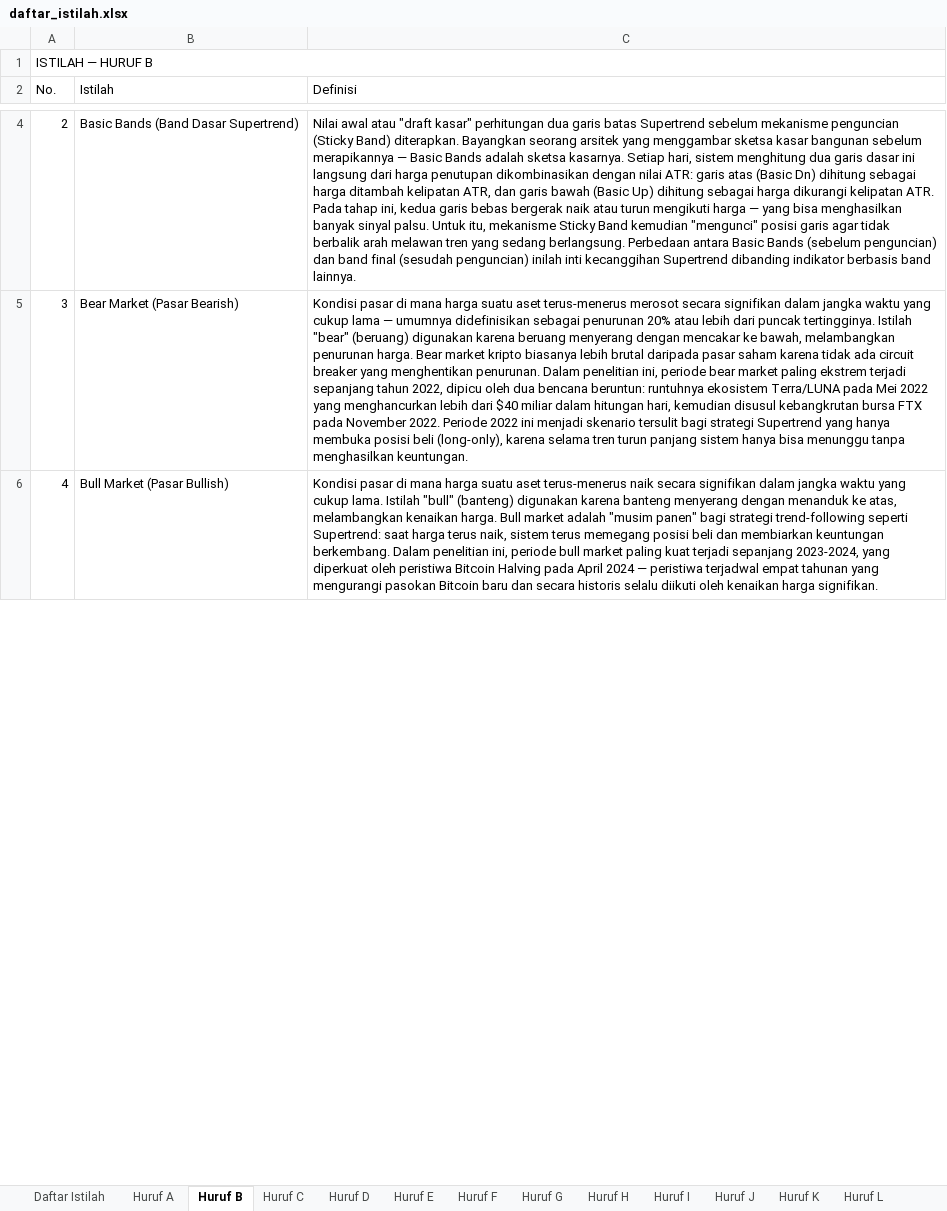
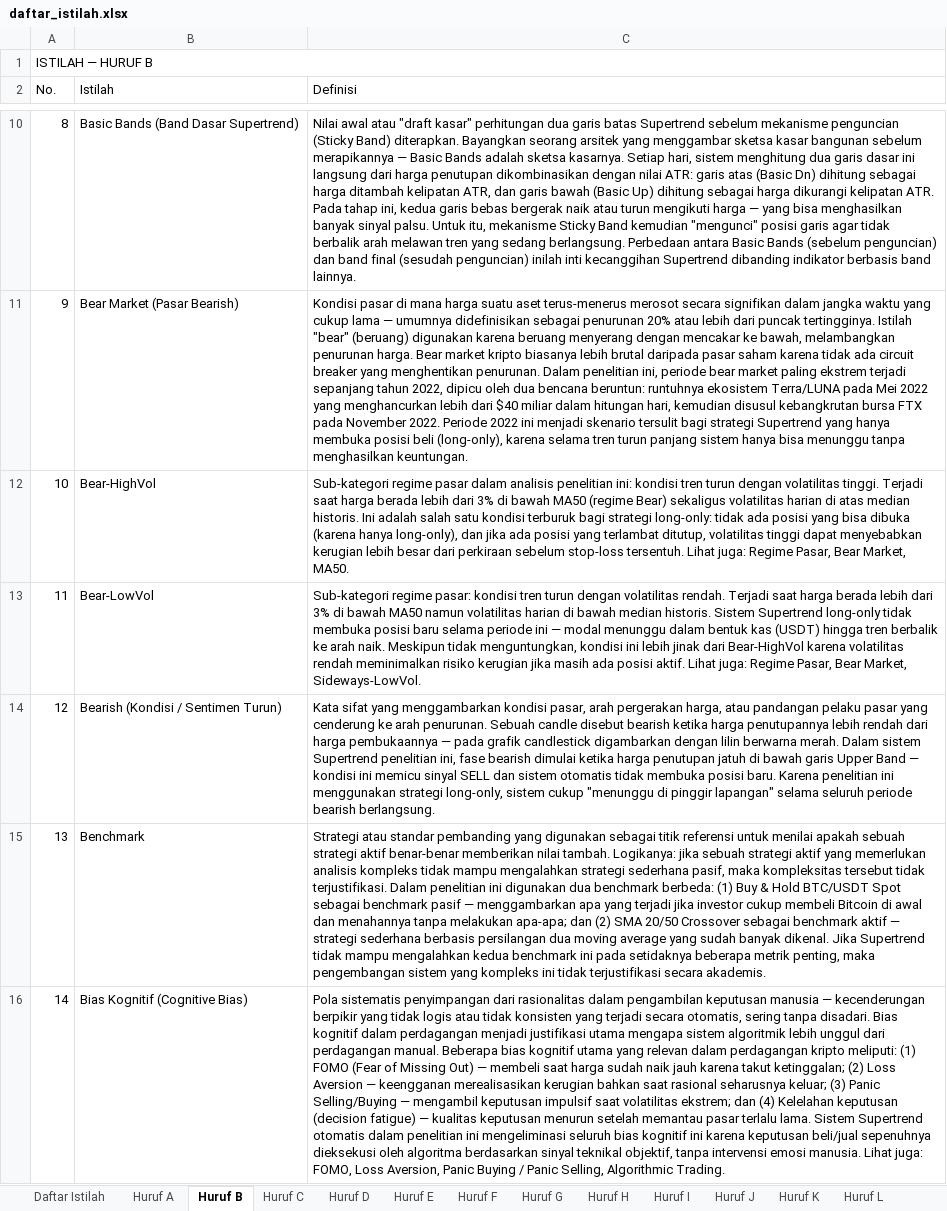
Before and after one commit to mfaizasysyauqi/daftar_istilah, an Excel workbook: daftar_istilah.xlsx, sheet Huruf B, drawn as a sheet; only a part is shown, gaps mark what is left out; the shorter side is filled out with more unchanged rows; values as stored, in another font and other column widths than the file's, no cell formats; the diff covers the shown part only; the diff names each change by its address in the sheet, - before the commit and + after, or states it on an @@ line.

```diff
--- a/daftar_istilah.xlsx (sheet Huruf B)
+++ b/daftar_istilah.xlsx (sheet Huruf B)
@@ column A (No.) renumbered between rows 4 and 37 @@
+row 12: 10 | Bear-HighVol | Sub-kategori regime pasar dalam analisis penelitian ini: kondisi tren turun dengan volatilitas tinggi. Terjadi saat harga berada lebih dari 3% di bawah MA50 (regime Bear) sekaligus volatilitas harian di atas median historis. Ini adalah salah satu kondisi terburuk bagi strategi long-only: tidak ada posisi yang bisa dibuka (karena hanya long-only), dan jika ada posisi yang terlambat ditutup, volatilitas tinggi dapat menyebabkan kerugian lebih besar dari perkiraan sebelum stop-loss tersentuh. Lihat juga: Regime Pasar, Bear Market, MA50.
+row 13: 11 | Bear-LowVol | Sub-kategori regime pasar: kondisi tren turun dengan volatilitas rendah. Terjadi saat harga berada lebih dari 3% di bawah MA50 namun volatilitas harian di bawah median historis. Sistem Supertrend long-only tidak membuka posisi baru selama periode ini — modal menunggu dalam bentuk kas (USDT) hingga tren berbalik ke arah naik. Meskipun tidak menguntungkan, kondisi ini lebih jinak dari Bear-HighVol karena volatilitas rendah meminimalkan risiko kerugian jika masih ada posisi aktif. Lihat juga: Regime Pasar, Bear Market, Sideways-LowVol.
@@ row 7 moved to row 14: 12 @@
@@ row 9 moved to row 15: 13 @@
+row 16: 14 | Bias Kognitif (Cognitive Bias) | Pola sistematis penyimpangan dari rasionalitas dalam pengambilan keputusan manusia — kecenderungan berpikir yang tidak logis atau tidak konsisten yang terjadi secara otomatis, sering tanpa disadari. Bias kognitif dalam perdagangan menjadi justifikasi utama mengapa sistem algoritmik lebih unggul dari perdagangan manual. Beberapa bias kognitif utama yang relevan dalam perdagangan kripto meliputi: (1) FOMO (Fear of Missing Out) — membeli saat harga sudah naik jauh karena takut ketinggalan; (2) Loss Aversion — keengganan merealisasikan kerugian bahkan saat rasional seharusnya keluar; (3) Panic Selling/Buying — mengambil keputusan impulsif saat volatilitas ekstrem; dan (4) Kelelahan keputusan (decision fatigue) — kualitas keputusan menurun setelah memantau pasar terlalu lama. Sistem Supertrend otomatis dalam penelitian ini mengeliminasi seluruh bias kognitif ini karena keputusan beli/jual sepenuhnya dieksekusi oleh algoritma berdasarkan sinyal teknikal objektif, tanpa intervensi emosi manusia. Lihat juga: FOMO, Loss Aversion, Panic Buying / Panic Selling, Algorithmic Trading.
```
Also changed, not shown: 11 added rows and 11 moved rows elsewhere in this sheet, sheet Daftar Istilah, sheet Statistik, sheet Huruf S, sheet Huruf F, sheet Huruf D, sheet Huruf R, 17 more sheets, cell formats.
